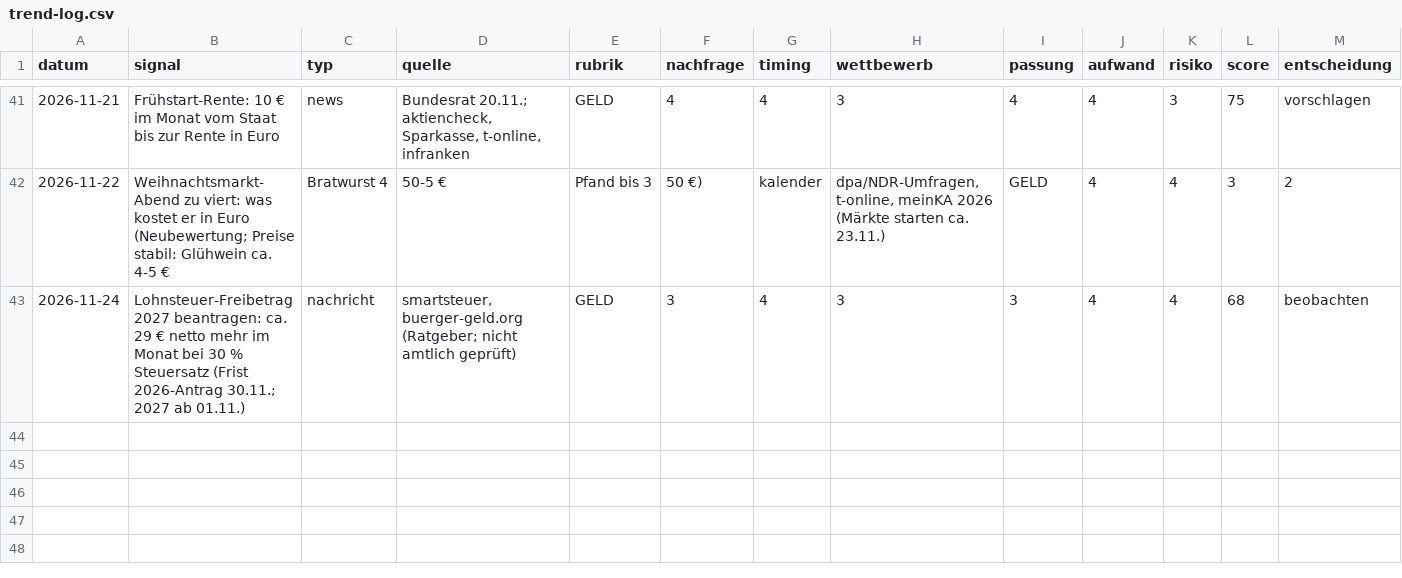
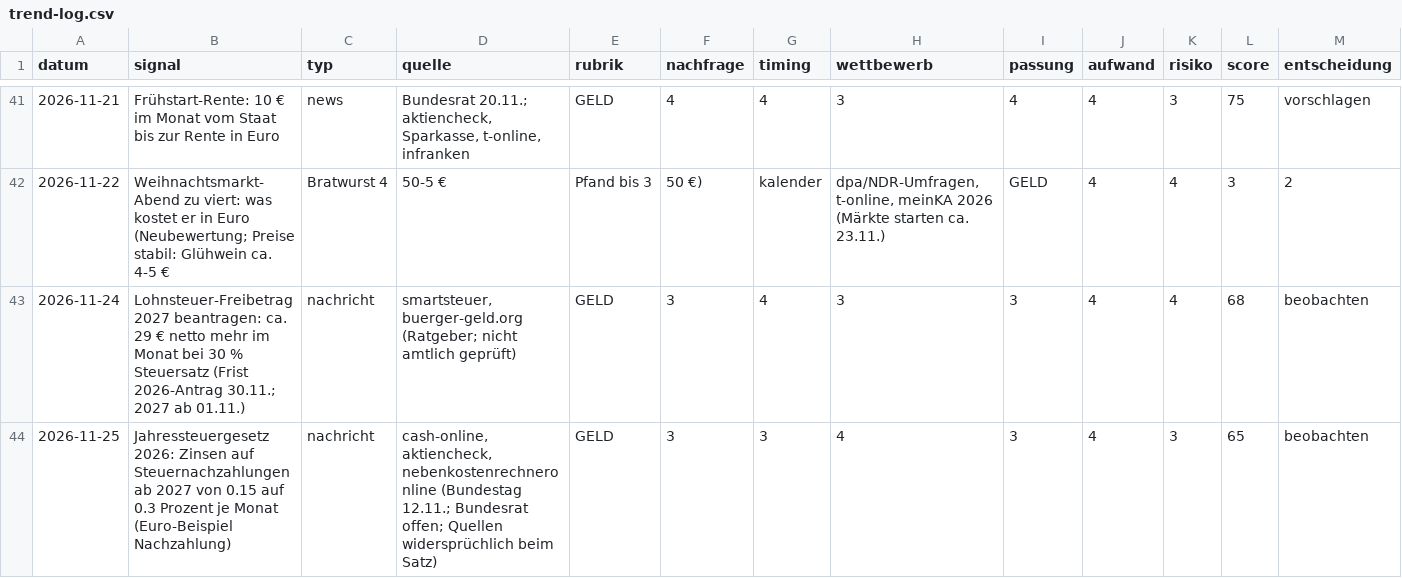
Before and after one commit to Dagjori/TikTok-Automation, a CSV file: data/trends/trend-log.csv, drawn as a sheet; only a part is shown, gaps mark what is left out; rows hold the shown columns only; the diff names each change by its address in the sheet, - before the commit and + after, or states it on an @@ line.

```diff
--- a/data/trends/trend-log.csv
+++ b/data/trends/trend-log.csv
+row 44: 2026-11-25 | Jahressteuergesetz 2026: Zinsen auf Steuernachzahlungen ab 2027 von 0.15 auf 0.3 Prozent je Monat (Euro-Beispiel Nachzahlung) | nachricht | cash-online, aktiencheck, nebenkostenrechneronline (Bundestag 12.11.; Bundesrat offen; Quellen widersprüchlich beim Satz) | GELD | 3 | 3 | 4 | 3 | 4 | 3 | 65 | beobachten
```
Also changed, not shown: data/monitor/verlauf.csv.
